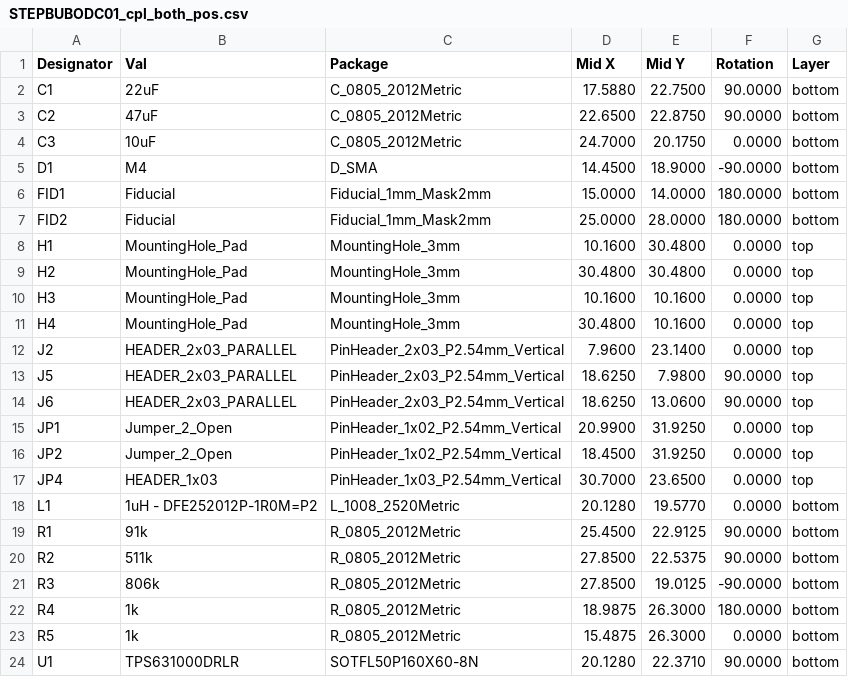
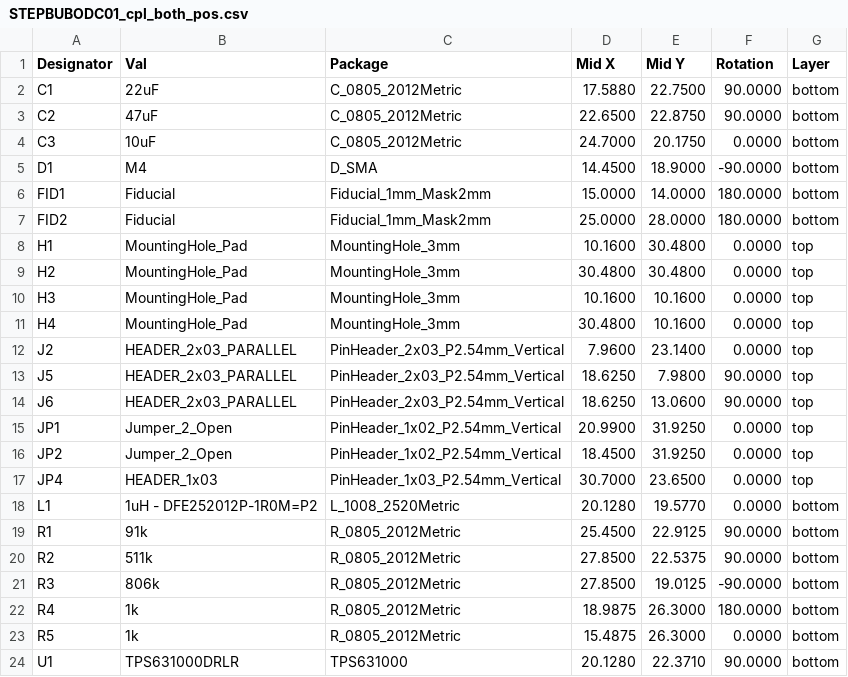
Before and after one commit to mlab-modules/STEPBUBODC01, a CSV file: hw/cam_profi/assembly/PnP/STEPBUBODC01_cpl_both_pos.csv, drawn as a sheet.

```diff
--- a/hw/cam_profi/assembly/PnP/STEPBUBODC01_cpl_both_pos.csv
+++ b/hw/cam_profi/assembly/PnP/STEPBUBODC01_cpl_both_pos.csv
@@ -23,2 +23,2 @@ Designator,Val,Package,Mid X,Mid Y,Rotation,Layer
 "R5","1k","R_0805_2012Metric",15.4875,26.3000,0.0000,bottom
-"U1","TPS631000DRLR","SOTFL50P160X60-8N",20.1280,22.3710,90.0000,bottom
+"U1","TPS631000DRLR","TPS631000",20.1280,22.3710,90.0000,bottom
```
Also changed, not shown: hw/cam_profi/assembly/STEPBUBODC01-bom.csv, hw/cam_profi/assembly/STEPBUBODC01-bom_nogroup.csv, 33 other files.
